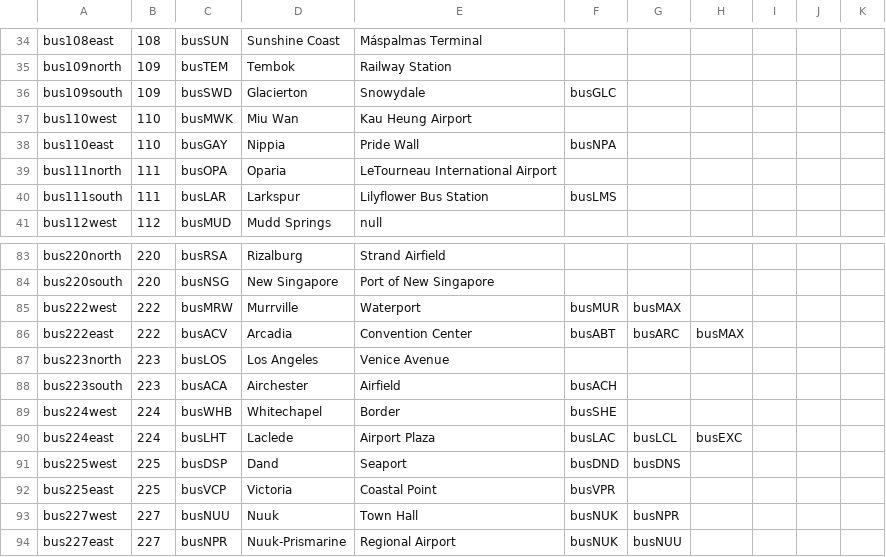
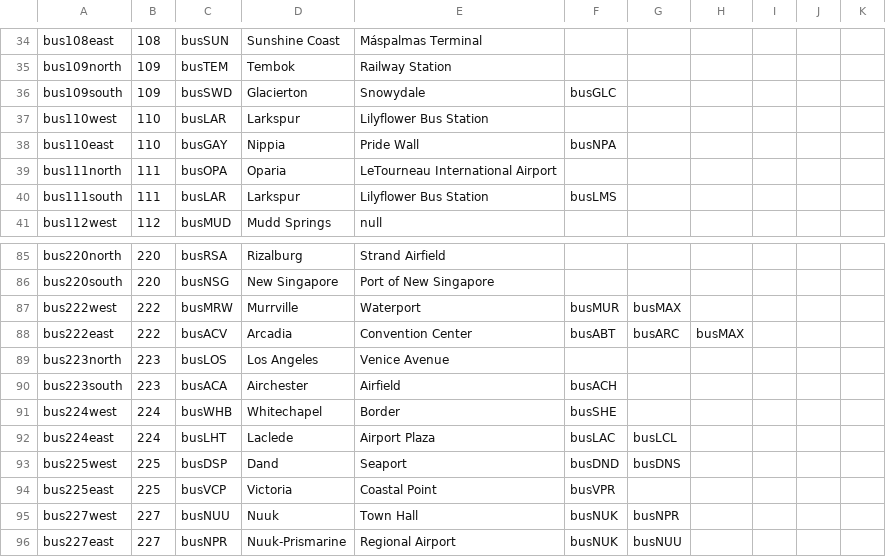
Before and after one commit to KittyCat11231/Feline-Holdings, a CSV file: src/intraroute/data/ui/routes/bus.csv, drawn as a sheet; only a part is shown, gaps mark what is left out; the diff covers the shown part only.

```diff
--- a/src/intraroute/data/ui/routes/bus.csv
+++ b/src/intraroute/data/ui/routes/bus.csv
@@ -36,3 +36,3 @@ bus109north,109,busTEM,Tembok,Railway Station,,,,,,
 bus109south,109,busSWD,Glacierton,Snowydale,busGLC,,,,,
-bus110west,110,busMWK,Miu Wan,Kau Heung Airport,,,,,,
+bus110west,110,busLAR,Larkspur,Lilyflower Bus Station,,,,,,
 bus110east,110,busGAY,Nippia,Pride Wall,busNPA,,,,,
@@ -89,3 +91,3 @@ bus223south,223,busACA,Airchester,Airfield,busACH,,,,,
 bus224west,224,busWHB,Whitechapel,Border,busSHE,,,,,
-bus224east,224,busLHT,Laclede,Airport Plaza,busLAC,busLCL,busEXC,,,
+bus224east,224,busLHT,Laclede,Airport Plaza,busLAC,busLCL,,,,
 bus225west,225,busDSP,Dand,Seaport,busDND,busDNS,,,,
```
Also changed, not shown: 15 added rows and 4 removed rows elsewhere in this file, src/intraroute/data/pathfinding/bus.csv, src/intraroute/data/pathfinding/rail.csv, 11 other files.
